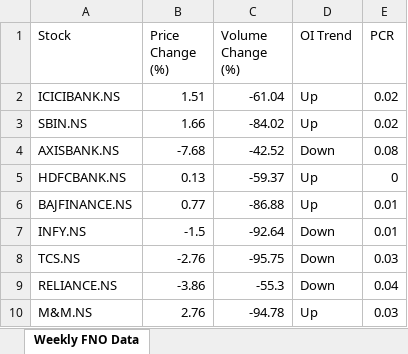
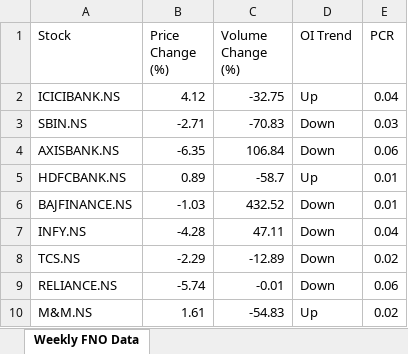
Before and after one commit to rathoreamit50/fno_dashboard, an Excel workbook: backend/Weekly_FNO_Analysis_With_OI.xlsx, sheet Weekly FNO Data, drawn as a sheet; values as stored, in another font and other column widths than the file's, no borders; the diff names each change by its address in the sheet, - before the commit and + after, or states it on an @@ line.

```diff
--- a/backend/Weekly_FNO_Analysis_With_OI.xlsx (sheet Weekly FNO Data)
+++ b/backend/Weekly_FNO_Analysis_With_OI.xlsx (sheet Weekly FNO Data)
-B2 (Price Change (%)): 1.51
+B2 (Price Change (%)): 4.12
-C2 (Volume Change (%)): -61.04
+C2 (Volume Change (%)): -32.75
-E2 (PCR): 0.02
+E2 (PCR): 0.04
-B3 (Price Change (%)): 1.66
+B3 (Price Change (%)): -2.71
-C3 (Volume Change (%)): -84.02
+C3 (Volume Change (%)): -70.83
-D3 (OI Trend): Up
+D3 (OI Trend): Down
-E3 (PCR): 0.02
+E3 (PCR): 0.03
-B4 (Price Change (%)): -7.68
+B4 (Price Change (%)): -6.35
-C4 (Volume Change (%)): -42.52
+C4 (Volume Change (%)): 106.84
-E4 (PCR): 0.08
+E4 (PCR): 0.06
-B5 (Price Change (%)): 0.13
+B5 (Price Change (%)): 0.89
-C5 (Volume Change (%)): -59.37
+C5 (Volume Change (%)): -58.7
-E5 (PCR): 0
+E5 (PCR): 0.01
-B6 (Price Change (%)): 0.77
+B6 (Price Change (%)): -1.03
-C6 (Volume Change (%)): -86.88
+C6 (Volume Change (%)): 432.52
-D6 (OI Trend): Up
+D6 (OI Trend): Down
-B7 (Price Change (%)): -1.5
+B7 (Price Change (%)): -4.28
-C7 (Volume Change (%)): -92.64
+C7 (Volume Change (%)): 47.11
-E7 (PCR): 0.01
+E7 (PCR): 0.04
-B8 (Price Change (%)): -2.76
+B8 (Price Change (%)): -2.29
-C8 (Volume Change (%)): -95.75
+C8 (Volume Change (%)): -12.89
-E8 (PCR): 0.03
+E8 (PCR): 0.02
-B9 (Price Change (%)): -3.86
+B9 (Price Change (%)): -5.74
-C9 (Volume Change (%)): -55.3
+C9 (Volume Change (%)): -0.01
-E9 (PCR): 0.04
+E9 (PCR): 0.06
-B10 (Price Change (%)): 2.76
+B10 (Price Change (%)): 1.61
-C10 (Volume Change (%)): -94.78
+C10 (Volume Change (%)): -54.83
-E10 (PCR): 0.03
+E10 (PCR): 0.02
```
